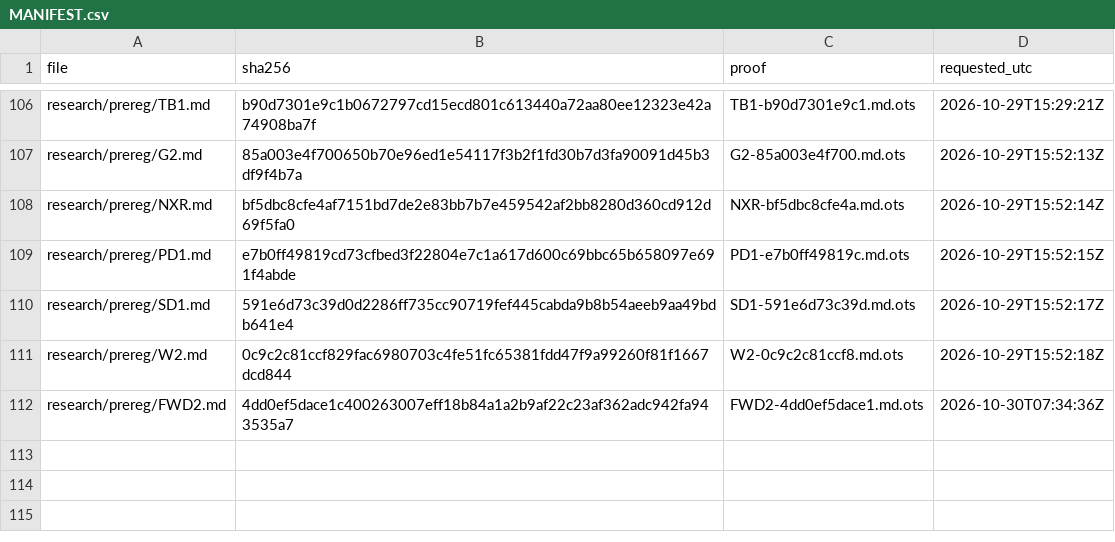
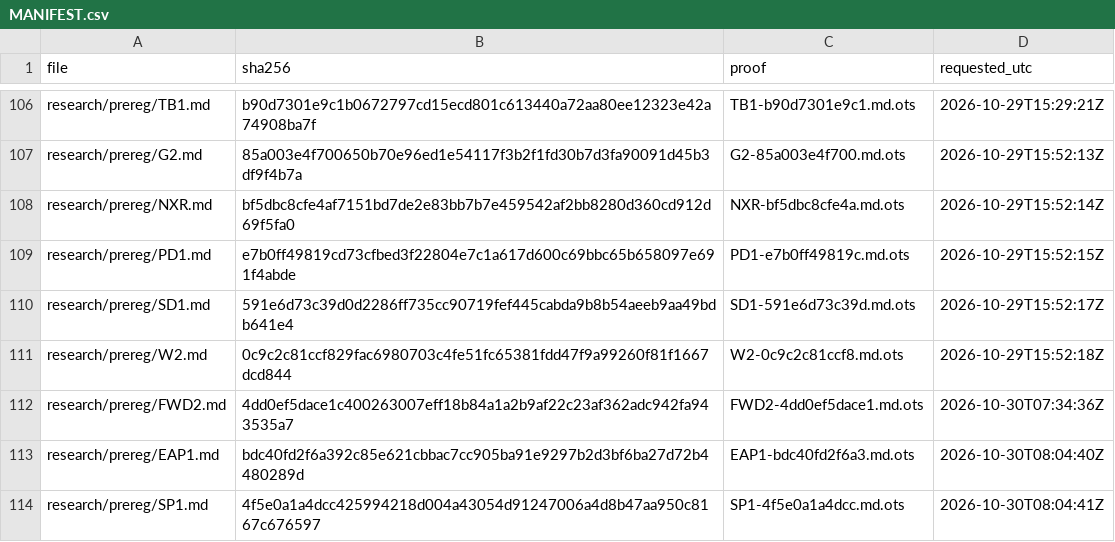
Before and after one commit to amit8f/edge-lab-public, a CSV file: timestamps/MANIFEST.csv, drawn as a sheet; only a part is shown, gaps mark what is left out; the diff names each change by its address in the sheet, - before the commit and + after, or states it on an @@ line.

```diff
--- a/timestamps/MANIFEST.csv
+++ b/timestamps/MANIFEST.csv
+row 113: research/prereg/EAP1.md | bdc40fd2f6a392c85e621cbbac7cc905ba91e9297b2d3bf6ba27d72b4480289d | EAP1-bdc40fd2f6a3.md.ots | 2026-10-30T08:04:40Z
+row 114: research/prereg/SP1.md | 4f5e0a1a4dcc425994218d004a43054d91247006a4d8b47aa950c8167c676597 | SP1-4f5e0a1a4dcc.md.ots | 2026-10-30T08:04:41Z
```
Also changed, not shown: 2 other files.
